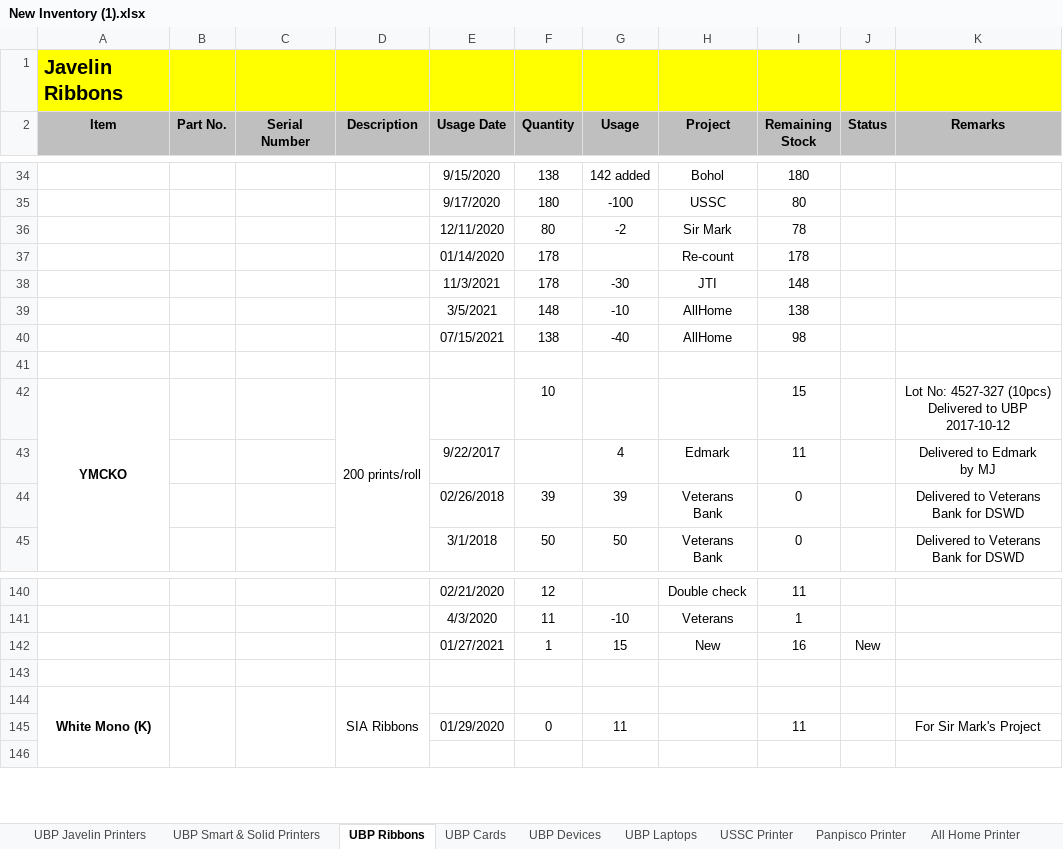
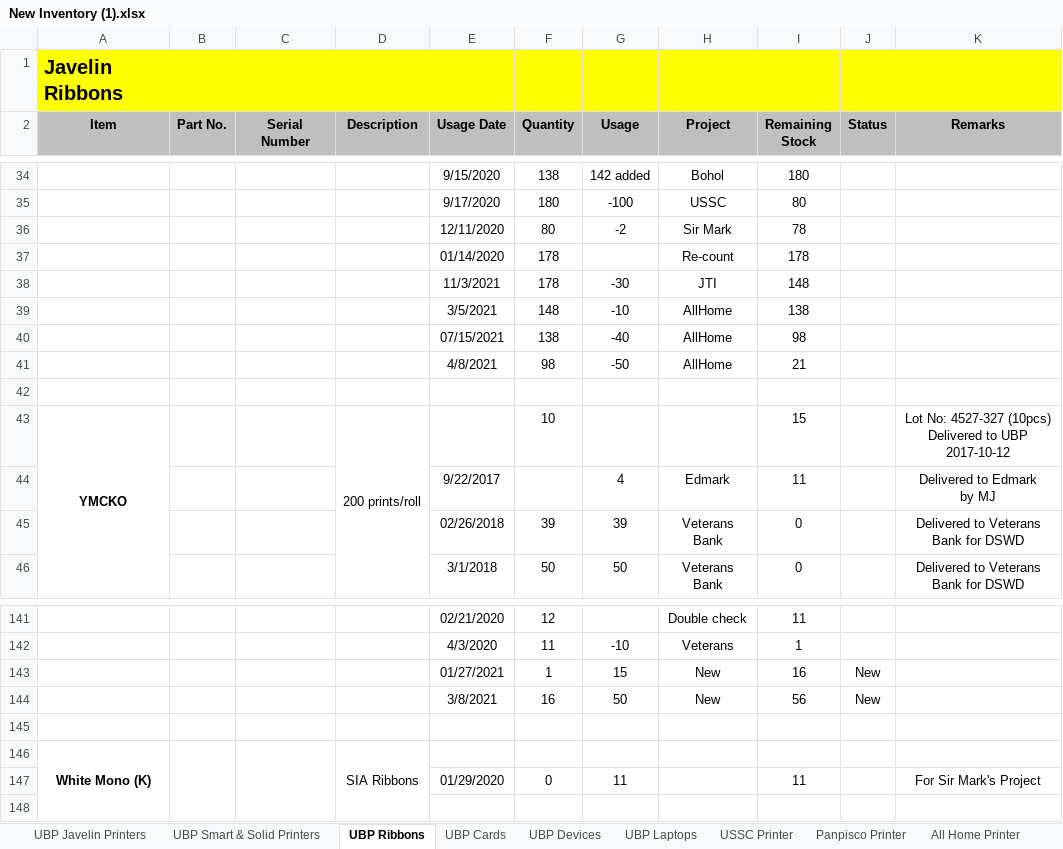
Before and after one commit to Mik-Arvin-Repo/Inventory, an Excel workbook: New Inventory (1).xlsx, sheet UBP Ribbons, drawn as a sheet; only a part is shown, gaps mark what is left out; values as stored, in another font and other column widths than the file's, no borders; the diff names each change by its address in the sheet, - before the commit and + after, or states it on an @@ line.

```diff
--- a/New Inventory (1).xlsx (sheet UBP Ribbons)
+++ b/New Inventory (1).xlsx (sheet UBP Ribbons)
+row 41:  |  |  |  | 4/8/2021 | 98 | -50 | AllHome | 21
+row 144:  |  |  |  | 3/8/2021 | 16 | 50 | New | 56 | New
```
Also changed, not shown: sheet UBP Devices, formulas that keep their value.
